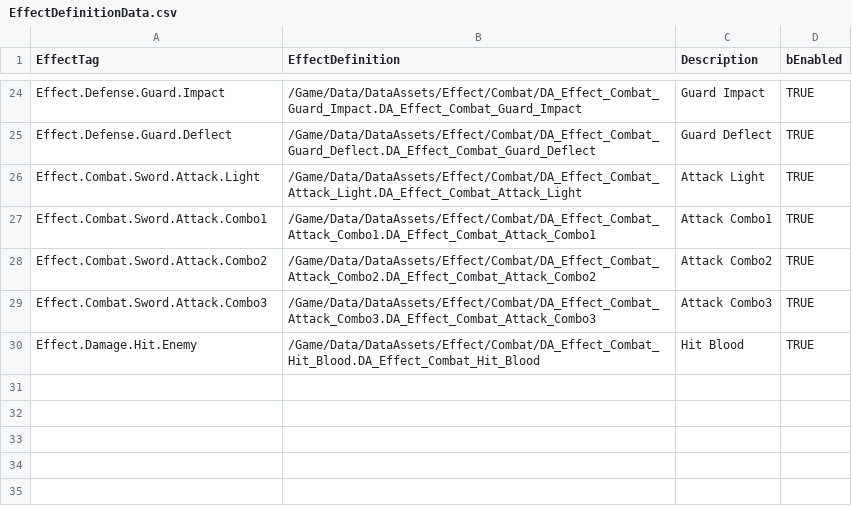
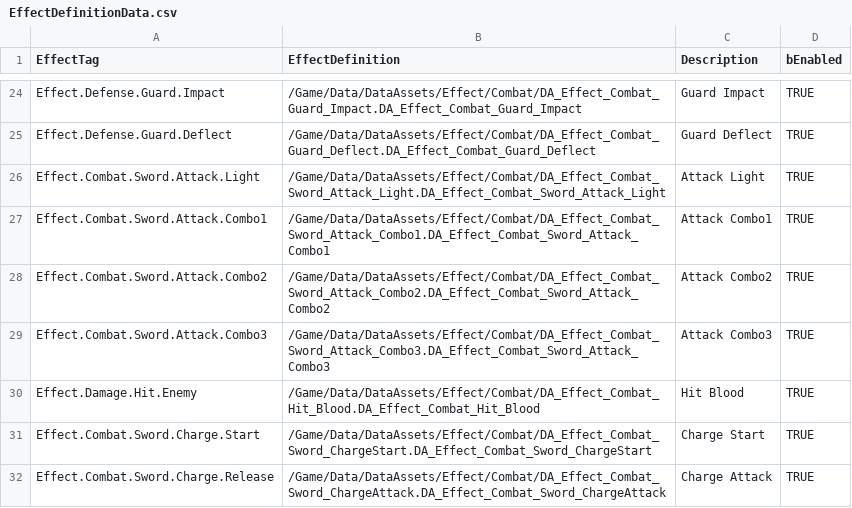
Before and after one commit to FeelJoony/KORAProject, a CSV file: Content/Data/CSV/EffectDefinitionData.csv, drawn as a sheet; only a part is shown, gaps mark what is left out.

Commit message:
Charge Attack FX
1.ChargeAttack과 Start의 DA_SFX
2.ChargeAttack과 Start의 DA_VFX 추가
3.EffectTag에 Charge Start 추가
4.DT CSV 업데이트

```diff
--- a/Content/Data/CSV/EffectDefinitionData.csv
+++ b/Content/Data/CSV/EffectDefinitionData.csv
@@ -25,6 +25,8 @@ Effect.Defense.Guard.Impact,/Game/Data/DataAssets/Effect/Combat/DA_Effect_Combat
 Effect.Defense.Guard.Deflect,/Game/Data/DataAssets/Effect/Combat/DA_Effect_Combat_Guard_Deflect.DA_Effect_Combat_Guard_Deflect,Guard Deflect,TRUE
-Effect.Combat.Sword.Attack.Light,/Game/Data/DataAssets/Effect/Combat/DA_Effect_Combat_Attack_Light.DA_Effect_Combat_Attack_Light,Attack Light,TRUE
-Effect.Combat.Sword.Attack.Combo1,/Game/Data/DataAssets/Effect/Combat/DA_Effect_Combat_Attack_Combo1.DA_Effect_Combat_Attack_Combo1,Attack Combo1,TRUE
-Effect.Combat.Sword.Attack.Combo2,/Game/Data/DataAssets/Effect/Combat/DA_Effect_Combat_Attack_Combo2.DA_Effect_Combat_Attack_Combo2,Attack Combo2,TRUE
-Effect.Combat.Sword.Attack.Combo3,/Game/Data/DataAssets/Effect/Combat/DA_Effect_Combat_Attack_Combo3.DA_Effect_Combat_Attack_Combo3,Attack Combo3,TRUE
+Effect.Combat.Sword.Attack.Light,/Game/Data/DataAssets/Effect/Combat/DA_Effect_Combat_Sword_Attack_Light.DA_Effect_Combat_Sword_Attack_Light,Attack Light,TRUE
+Effect.Combat.Sword.Attack.Combo1,/Game/Data/DataAssets/Effect/Combat/DA_Effect_Combat_Sword_Attack_Combo1.DA_Effect_Combat_Sword_Attack_Combo1,Attack Combo1,TRUE
+Effect.Combat.Sword.Attack.Combo2,/Game/Data/DataAssets/Effect/Combat/DA_Effect_Combat_Sword_Attack_Combo2.DA_Effect_Combat_Sword_Attack_Combo2,Attack Combo2,TRUE
+Effect.Combat.Sword.Attack.Combo3,/Game/Data/DataAssets/Effect/Combat/DA_Effect_Combat_Sword_Attack_Combo3.DA_Effect_Combat_Sword_Attack_Combo3,Attack Combo3,TRUE
 Effect.Damage.Hit.Enemy,/Game/Data/DataAssets/Effect/Combat/DA_Effect_Combat_Hit_Blood.DA_Effect_Combat_Hit_Blood,Hit Blood,TRUE
+Effect.Combat.Sword.Charge.Start,/Game/Data/DataAssets/Effect/Combat/DA_Effect_Combat_Sword_ChargeStart.DA_Effect_Combat_Sword_ChargeStart,Charge Start,TRUE
+Effect.Combat.Sword.Charge.Release,/Game/Data/DataAssets/Effect/Combat/DA_Effect_Combat_Sword_ChargeAttack.DA_Effect_Combat_Sword_ChargeAttack,Charge Attack,TRUE
```
Also changed, not shown: Content/Data/CSV/SoundDefinitionData.csv, 23 other files.
